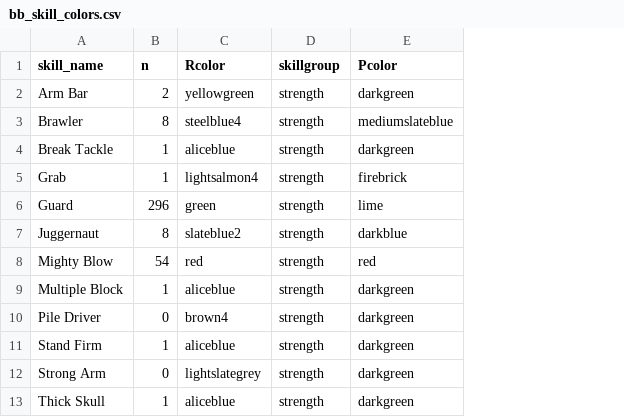
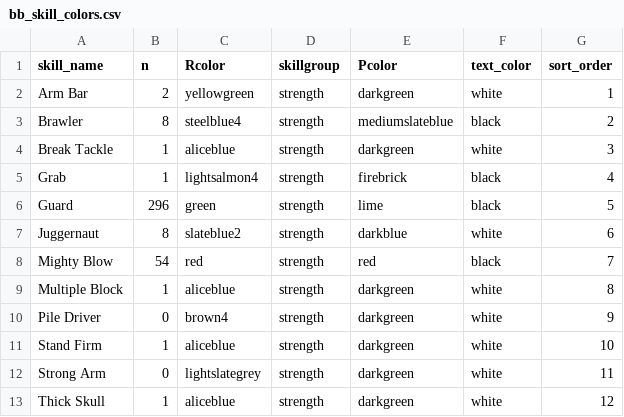
Before and after one commit to gsverhoeven/fumbbl_replays, a CSV file: src/fumbbl_replays/resources/bb_skill_colors.csv, drawn as a sheet; only a part is shown; the diff names each change by its address in the sheet, - before the commit and + after, or states it on an @@ line.

Commit message:
add text color and sort_order

```diff
--- a/src/fumbbl_replays/resources/bb_skill_colors.csv
+++ b/src/fumbbl_replays/resources/bb_skill_colors.csv
+column F (text_color), rows 2-13: white | black | white | black | black | white | black | white | white | white | white | white
+column G (sort_order), rows 2-13: 1 | 2 | 3 | 4 | 5 | 6 | 7 | 8 | 9 | 10 | 11 | 12
```
